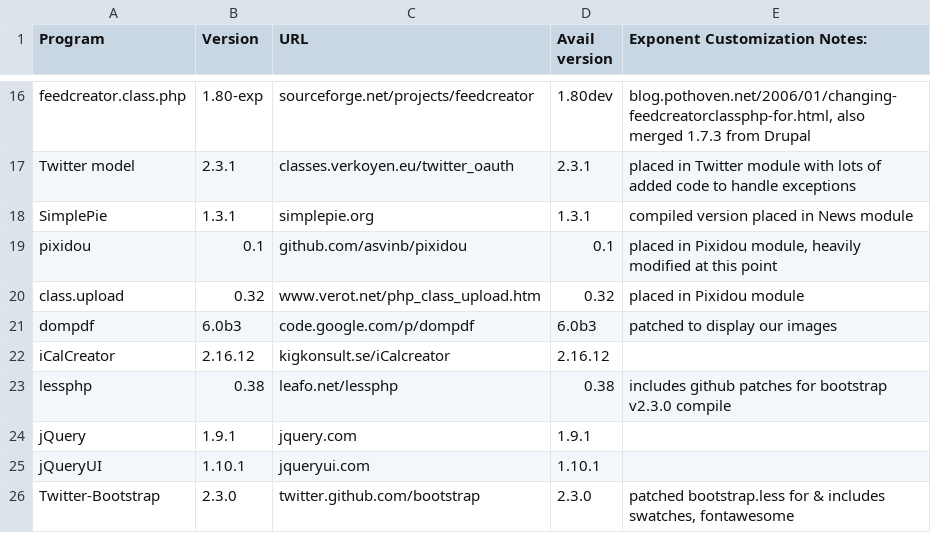
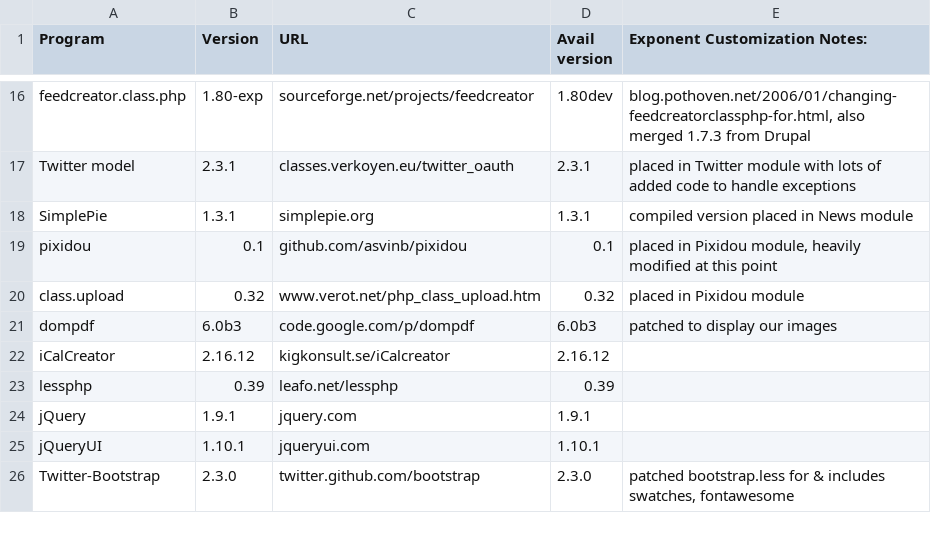
Before and after one commit to exponentcms/exponent-cms, a CSV file: external/ExtPrograms.csv, drawn as a sheet; only a part is shown, gaps mark what is left out.

Commit message:
Updates lessphp to v0.39 official instead of using patched version, changes 'file manager control' to display file title if available instead of filename

```diff
--- a/external/ExtPrograms.csv
+++ b/external/ExtPrograms.csv
@@ -22,3 +22,3 @@ dompdf,6.0b3,code.google.com/p/dompdf,6.0b3,patched to display our images
 iCalCreator,2.16.12,kigkonsult.se/iCalcreator,2.16.12,
-lessphp,0.38,leafo.net/lessphp,0.38,includes github patches for bootstrap v2.3.0 compile
+lessphp,0.39,leafo.net/lessphp,0.39,
 jQuery,1.9.1,jquery.com,1.9.1,
```
Also changed, not shown: 3 other files.
